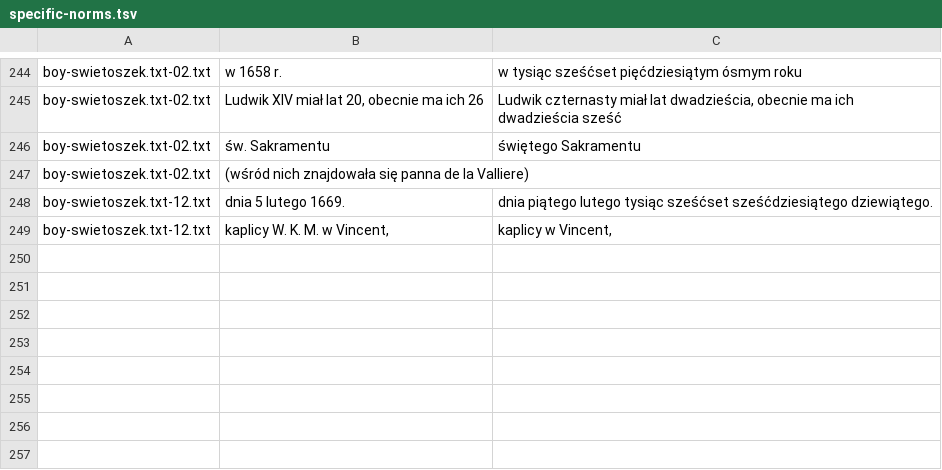
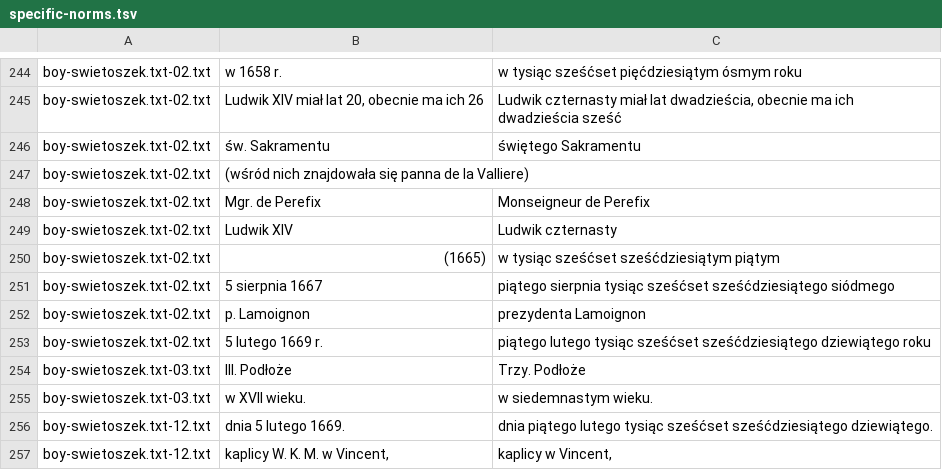
Before and after one commit to jimregan/wolnelektury-speech-corpus, a TSV file: specific-norms.tsv, drawn as a sheet; only a part is shown, gaps mark what is left out; the diff names each change by its address in the sheet, - before the commit and + after, or states it on an @@ line.

Commit message:
more

```diff
--- a/specific-norms.tsv
+++ b/specific-norms.tsv
+row 248: boy-swietoszek.txt-02.txt | Mgr. de Perefix | Monseigneur de Perefix
+row 249: boy-swietoszek.txt-02.txt | Ludwik XIV | Ludwik czternasty
+row 250: boy-swietoszek.txt-02.txt | (1665) | w tysiąc sześćset sześćdziesiątym piątym
+row 251: boy-swietoszek.txt-02.txt | 5 sierpnia 1667 | piątego sierpnia tysiąc sześćset sześćdziesiątego siódmego
+row 252: boy-swietoszek.txt-02.txt | p. Lamoignon | prezydenta Lamoignon
+row 253: boy-swietoszek.txt-02.txt | 5 lutego 1669 r. | piątego lutego tysiąc sześćset sześćdziesiątego dziewiątego roku
+row 254: boy-swietoszek.txt-03.txt | III. Podłoże | Trzy. Podłoże
+row 255: boy-swietoszek.txt-03.txt | w XVII wieku. | w siedemnastym wieku.
```
